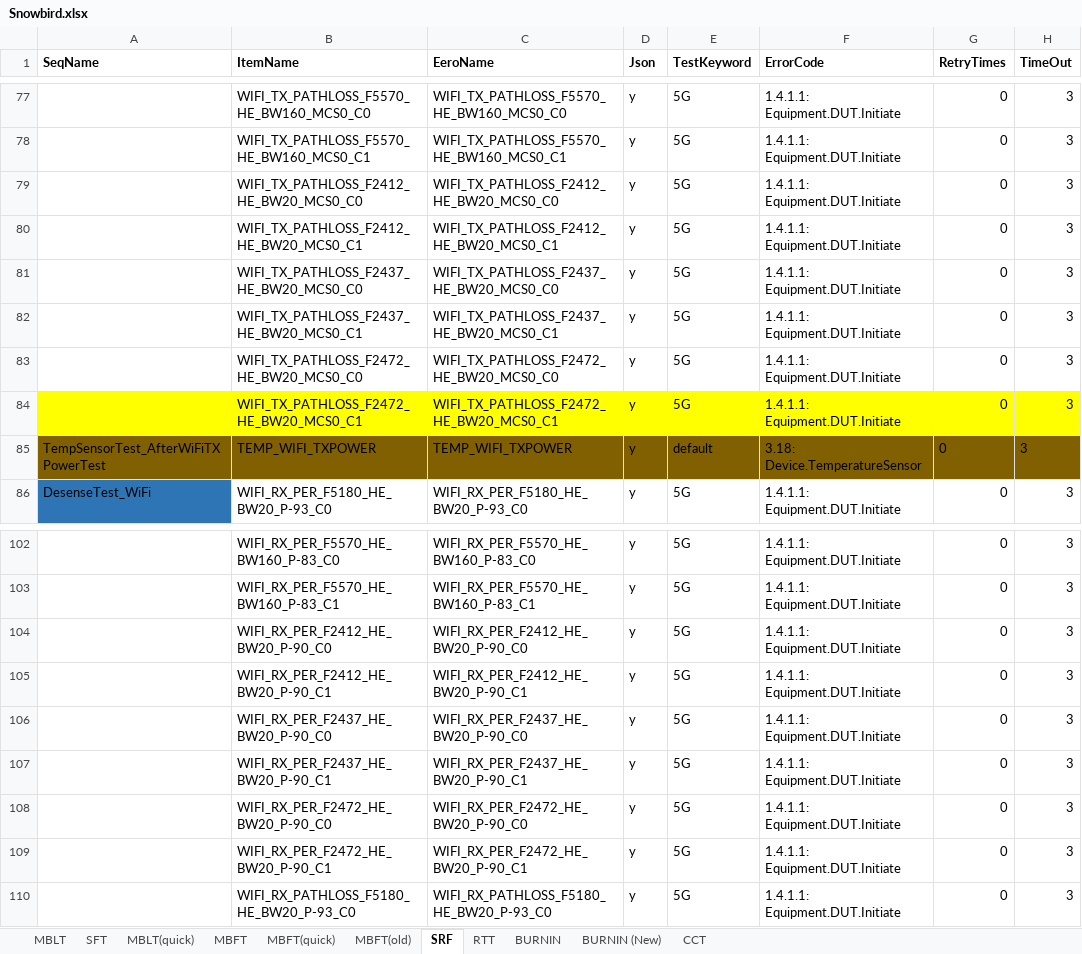
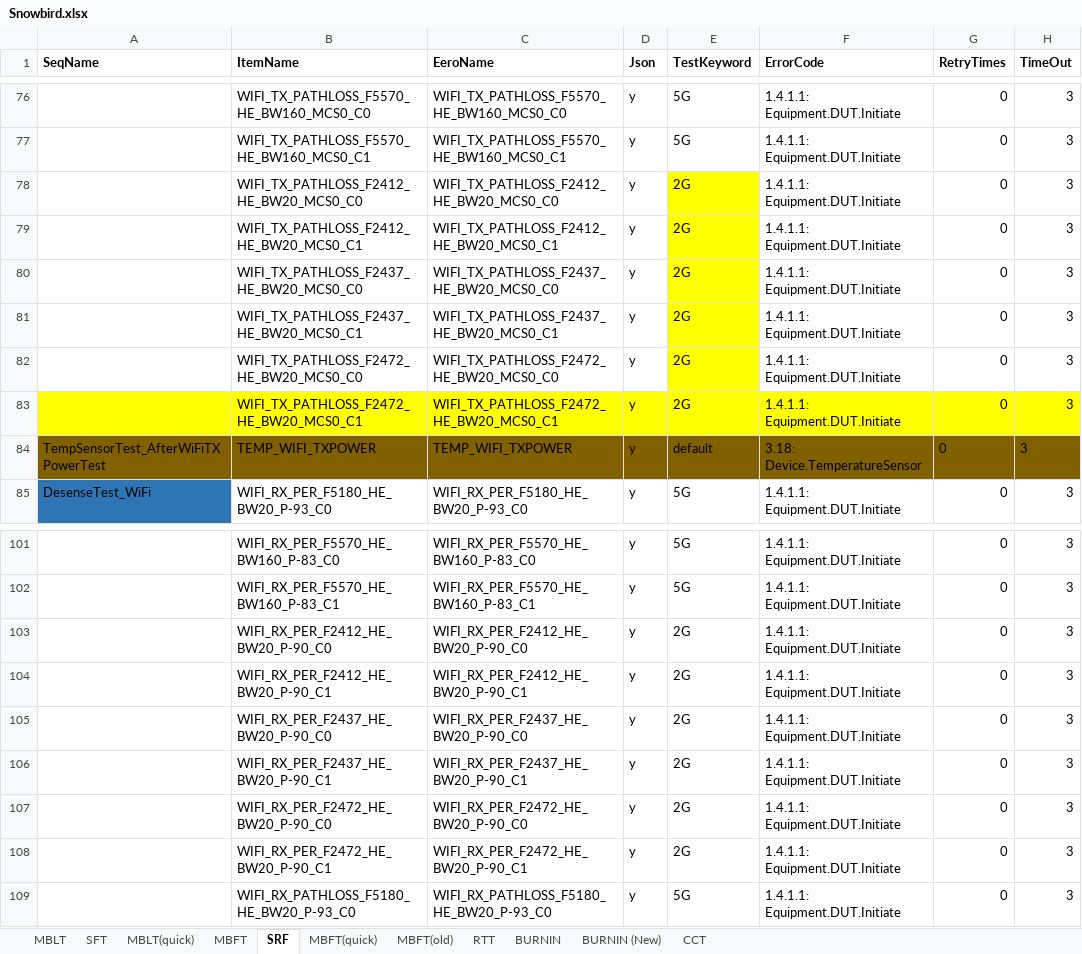
Before and after one commit to JerryXu008/snowbird, an Excel workbook: AutoTestSystem/Config/Snowbird.xlsx, sheet SRF, drawn as a sheet; only a part is shown, gaps mark what is left out; values as stored, in another font and other column widths than the file's, no borders; addresses are those after the commit; the diff covers the shown part only; the diff names each change by its address in the sheet, - before the commit and + after, or states it on an @@ line.

```diff
--- a/AutoTestSystem/Config/Snowbird.xlsx (sheet SRF)
+++ b/AutoTestSystem/Config/Snowbird.xlsx (sheet SRF)
@@ sheet tab order changed: MBLT | SFT | MBLT(quick) | MBFT | SRF | MBFT(quick) | MBFT(old) | RTT | BURNIN | BURNIN (New) | CCT @@
-E78:E83 (TestKeyword): 5G
+E78:E83 (TestKeyword): 2G
-E78:E82 fill: none
+E78:E82 fill: #FFFF00
-E103:E108 (TestKeyword): 5G
+E103:E108 (TestKeyword): 2G
```
Also changed, not shown: 1 added row, 2 removed rows, 12 edited cells and cell formats elsewhere in this sheet, sheet SFT, sheet MBFT, TestConsole/test.xlsx, 13 other files.
